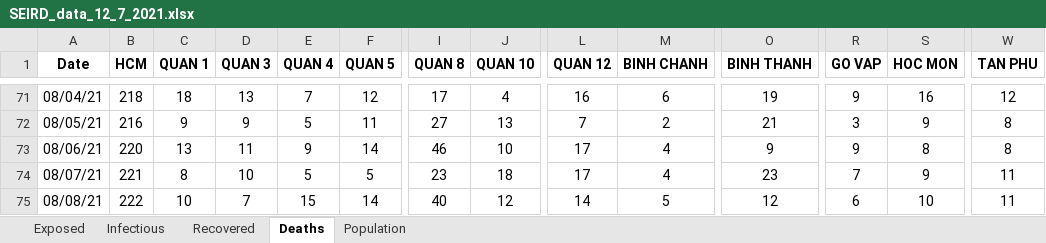
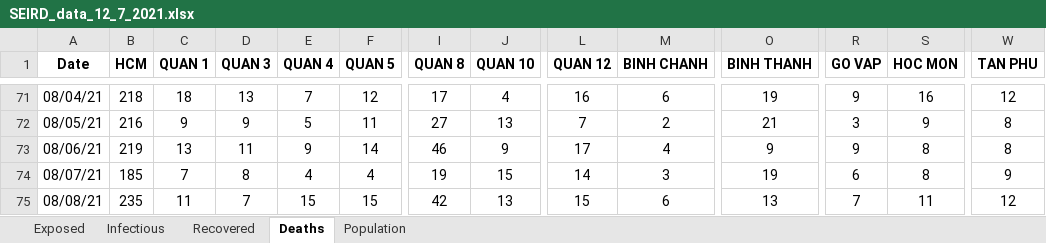
Before and after one commit to martinakaduc/BeCaked, an Excel workbook: COVID-19/HCM/SEIRD_data_12_7_2021.xlsx, sheet Deaths, drawn as a sheet; only a part is shown, gaps mark what is left out; values as stored, in another font and other column widths than the file's, no borders; the diff covers the shown part only; the diff names each change by its address in the sheet, - before the commit and + after, or states it on an @@ line.

```diff
--- a/COVID-19/HCM/SEIRD_data_12_7_2021.xlsx (sheet Deaths)
+++ b/COVID-19/HCM/SEIRD_data_12_7_2021.xlsx (sheet Deaths)
-B73 (HCM): 220
+B73 (HCM): 219
-J73 (QUAN 10): 10
+J73 (QUAN 10): 9
-B74 (HCM): 221
+B74 (HCM): 185
-C74 (QUAN 1): 8
+C74 (QUAN 1): 7
-D74 (QUAN 3): 10
+D74 (QUAN 3): 8
-E74 (QUAN 4): 5
+E74 (QUAN 4): 4
-F74 (QUAN 5): 5
+F74 (QUAN 5): 4
-I74 (QUAN 8): 23
+I74 (QUAN 8): 19
-J74 (QUAN 10): 18
+J74 (QUAN 10): 15
-L74 (QUAN 12): 17
+L74 (QUAN 12): 14
-M74 (BINH CHANH): 4
+M74 (BINH CHANH): 3
-O74 (BINH THANH): 23
+O74 (BINH THANH): 19
-R74 (GO VAP): 7
+R74 (GO VAP): 6
-S74 (HOC MON): 9
+S74 (HOC MON): 8
-W74 (TAN PHU): 11
+W74 (TAN PHU): 9
-B75 (HCM): 222
+B75 (HCM): 235
-C75 (QUAN 1): 10
+C75 (QUAN 1): 11
-F75 (QUAN 5): 14
+F75 (QUAN 5): 15
-I75 (QUAN 8): 40
+I75 (QUAN 8): 42
-J75 (QUAN 10): 12
+J75 (QUAN 10): 13
-L75 (QUAN 12): 14
+L75 (QUAN 12): 15
-M75 (BINH CHANH): 5
+M75 (BINH CHANH): 6
-O75 (BINH THANH): 12
+O75 (BINH THANH): 13
-R75 (GO VAP): 6
+R75 (GO VAP): 7
-S75 (HOC MON): 10
+S75 (HOC MON): 11
-W75 (TAN PHU): 11
+W75 (TAN PHU): 12
```
Also changed, not shown: 5 added rows, 1 removed row and 29 edited cells elsewhere in this sheet, sheet Recovered, sheet Population, sheet Exposed, sheet Infectious, 1 other file.
